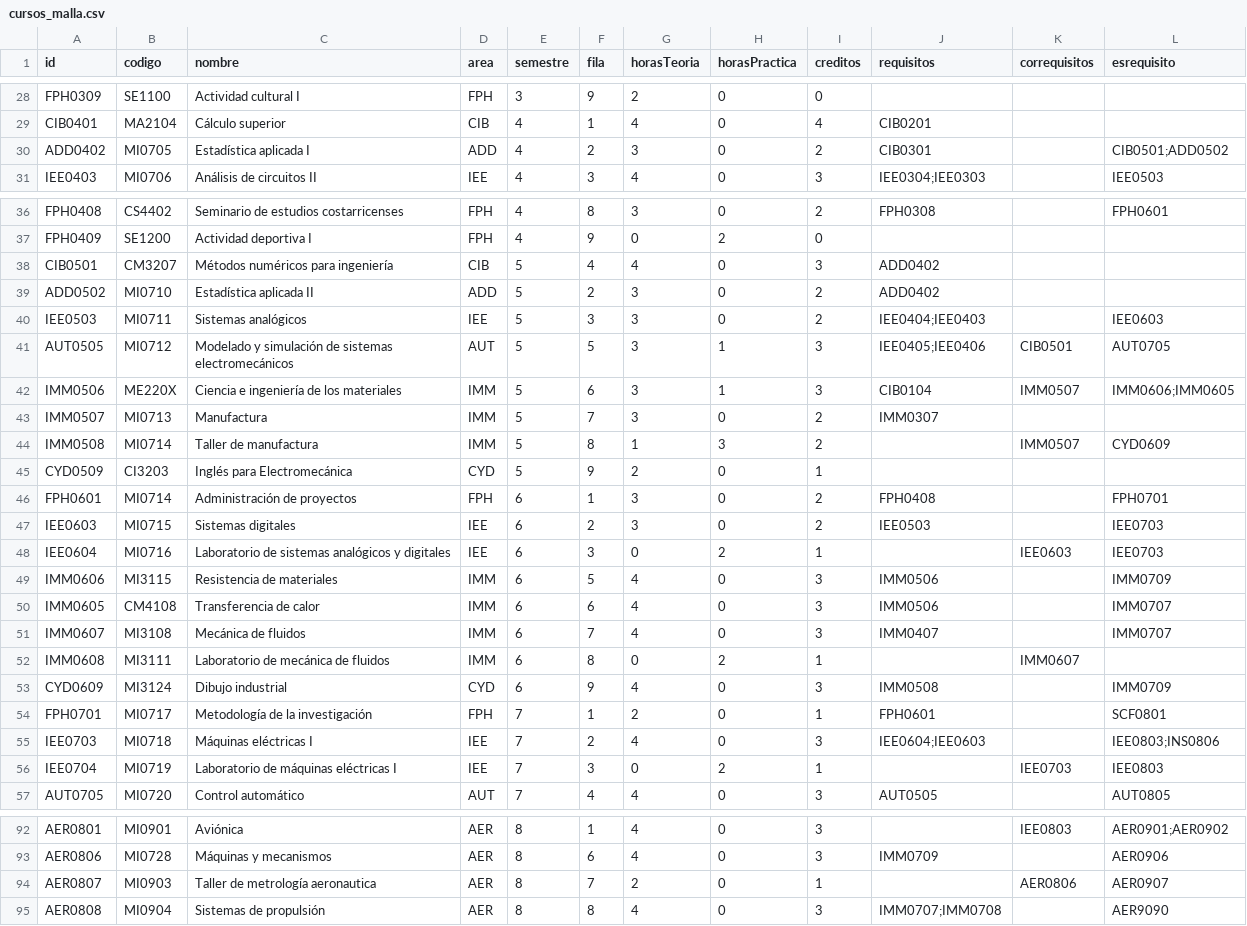
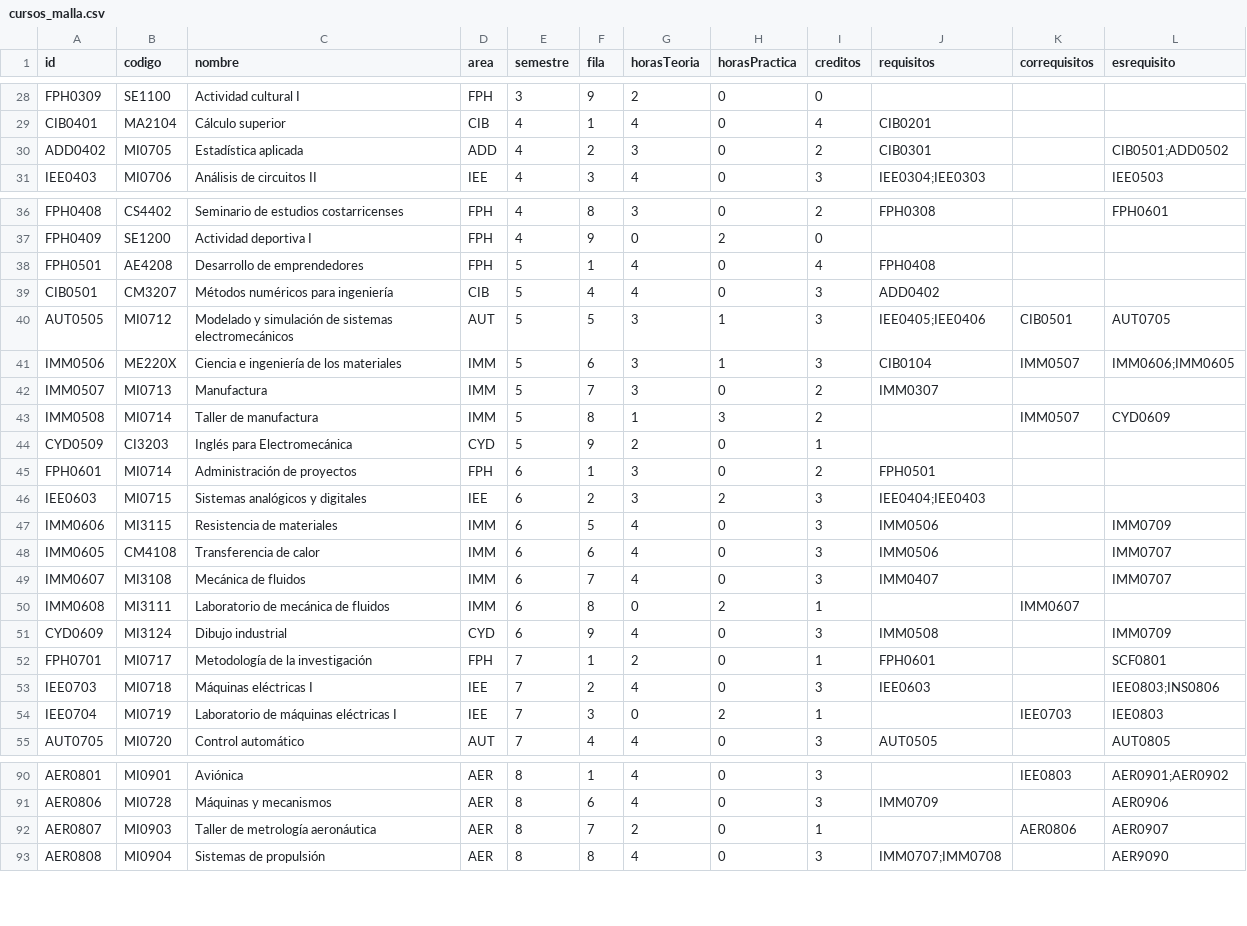
Before and after one commit to EIEM-TEC/CLIE, a CSV file: cursos/cursos_malla.csv, drawn as a sheet; only a part is shown, gaps mark what is left out; the diff covers the shown part only.

```diff
--- a/cursos/cursos_malla.csv
+++ b/cursos/cursos_malla.csv
@@ -29,3 +29,3 @@ FPH0309,SE1100,Actividad cultural I,FPH,3,9,2,0,0,,,
 CIB0401,MA2104,Cálculo superior,CIB,4,1,4,0,4,CIB0201,,
-ADD0402,MI0705,Estadística aplicada I,ADD,4,2,3,0,2,CIB0301,,CIB0501;ADD0502
+ADD0402,MI0705,Estadística aplicada,ADD,4,2,3,0,2,CIB0301,,CIB0501;ADD0502
 IEE0403,MI0706,Análisis de circuitos II,IEE,4,3,4,0,3,IEE0304;IEE0303,,IEE0503
@@ -37,5 +37,4 @@ FPH0408,CS4402,Seminario de estudios costarricenses,FPH,4,8,3,0,2,FPH0308,,FPH06
 FPH0409,SE1200,Actividad deportiva I,FPH,4,9,0,2,0,,,
+FPH0501,AE4208,Desarrollo de emprendedores,FPH,5,1,4,0,4,FPH0408,,
 CIB0501,CM3207,Métodos numéricos para ingeniería,CIB,5,4,4,0,3,ADD0402,,
-ADD0502,MI0710,Estadística aplicada II,ADD,5,2,3,0,2,ADD0402,,
-IEE0503,MI0711,Sistemas analógicos,IEE,5,3,3,0,2,IEE0404;IEE0403,,IEE0603
 AUT0505,MI0712,Modelado y simulación de sistemas electromecánicos,AUT,5,5,3,1,3,IEE0405;IEE0406,CIB0501,AUT0705
@@ -45,5 +44,4 @@ IMM0508,MI0714,Taller de manufactura,IMM,5,8,1,3,2,,IMM0507,CYD0609
 CYD0509,CI3203,Inglés para Electromecánica,CYD,5,9,2,0,1,,,
-FPH0601,MI0714,Administración de proyectos,FPH,6,1,3,0,2,FPH0408,,FPH0701
-IEE0603,MI0715,Sistemas digitales,IEE,6,2,3,0,2,IEE0503,,IEE0703
-IEE0604,MI0716,Laboratorio de sistemas analógicos y digitales,IEE,6,3,0,2,1,,IEE0603,IEE0703
+FPH0601,MI0714,Administración de proyectos,FPH,6,1,3,0,2,FPH0501,,
+IEE0603,MI0715,Sistemas analógicos y digitales,IEE,6,2,3,2,3,IEE0404;IEE0403,,
 IMM0606,MI3115,Resistencia de materiales,IMM,6,5,4,0,3,IMM0506,,IMM0709
@@ -54,3 +52,3 @@ CYD0609,MI3124,Dibujo industrial,CYD,6,9,4,0,3,IMM0508,,IMM0709
 FPH0701,MI0717,Metodología de la investigación,FPH,7,1,2,0,1,FPH0601,,SCF0801
-IEE0703,MI0718,Máquinas eléctricas I,IEE,7,2,4,0,3,IEE0604;IEE0603,,IEE0803;INS0806
+IEE0703,MI0718,Máquinas eléctricas I,IEE,7,2,4,0,3,IEE0603,,IEE0803;INS0806
 IEE0704,MI0719,Laboratorio de máquinas eléctricas I,IEE,7,3,0,2,1,,IEE0703,IEE0803
@@ -93,3 +91,3 @@ AER0801,MI0901,Aviónica,AER,8,1,4,0,3,,IEE0803,AER0901;AER0902
 AER0806,MI0728,Máquinas y mecanismos,AER,8,6,4,0,3,IMM0709,,AER0906
-AER0807,MI0903,Taller de metrología aeronautica,AER,8,7,2,0,1,,AER0806,AER0907
+AER0807,MI0903,Taller de metrología aeronáutica,AER,8,7,2,0,1,,AER0806,AER0907
 AER0808,MI0904,Sistemas de propulsión,AER,8,8,4,0,3,IMM0707;IMM0708,,AER9090
```
Also changed, not shown: 2 edited cells elsewhere in this file, areas.csv, cursos/plan_de_estudios.csv, 11 other files.
